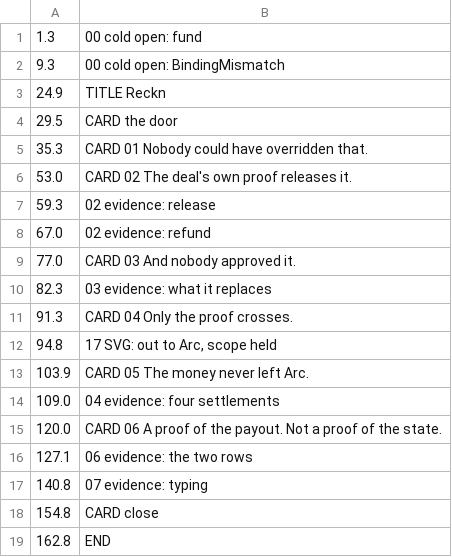
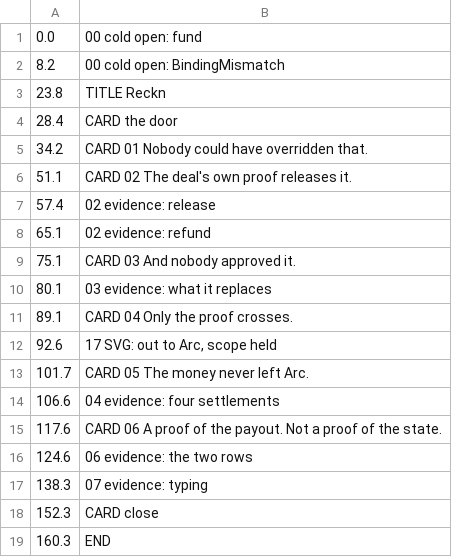
Before and after one commit to psyto/reckn, a TSV file: dashboard/video/beats-v3.tsv, drawn as a sheet.

```diff
--- a/dashboard/video/beats-v3.tsv
+++ b/dashboard/video/beats-v3.tsv
@@ -1,19 +1,19 @@
-1.3	00 cold open: fund
-9.3	00 cold open: BindingMismatch
-24.9	TITLE Reckn
-29.5	CARD the door
-35.3	CARD 01 Nobody could have overridden that.
-53.0	CARD 02 The deal's own proof releases it.
-59.3	02 evidence: release
-67.0	02 evidence: refund
-77.0	CARD 03 And nobody approved it.
-82.3	03 evidence: what it replaces
-91.3	CARD 04 Only the proof crosses.
-94.8	17 SVG: out to Arc, scope held
-103.9	CARD 05 The money never left Arc.
-109.0	04 evidence: four settlements
-120.0	CARD 06 A proof of the payout. Not a proof of the state.
-127.1	06 evidence: the two rows
-140.8	07 evidence: typing
-154.8	CARD close
-162.8	END
+0.0	00 cold open: fund
+8.2	00 cold open: BindingMismatch
+23.8	TITLE Reckn
+28.4	CARD the door
+34.2	CARD 01 Nobody could have overridden that.
+51.1	CARD 02 The deal's own proof releases it.
+57.4	02 evidence: release
+65.1	02 evidence: refund
+75.1	CARD 03 And nobody approved it.
+80.1	03 evidence: what it replaces
+89.1	CARD 04 Only the proof crosses.
+92.6	17 SVG: out to Arc, scope held
+101.7	CARD 05 The money never left Arc.
+106.6	04 evidence: four settlements
+117.6	CARD 06 A proof of the payout. Not a proof of the state.
+124.6	06 evidence: the two rows
+138.3	07 evidence: typing
+152.3	CARD close
+160.3	END
```
Also changed, not shown: dashboard/video/beats-v3-cwf.tsv, 3 other files.
